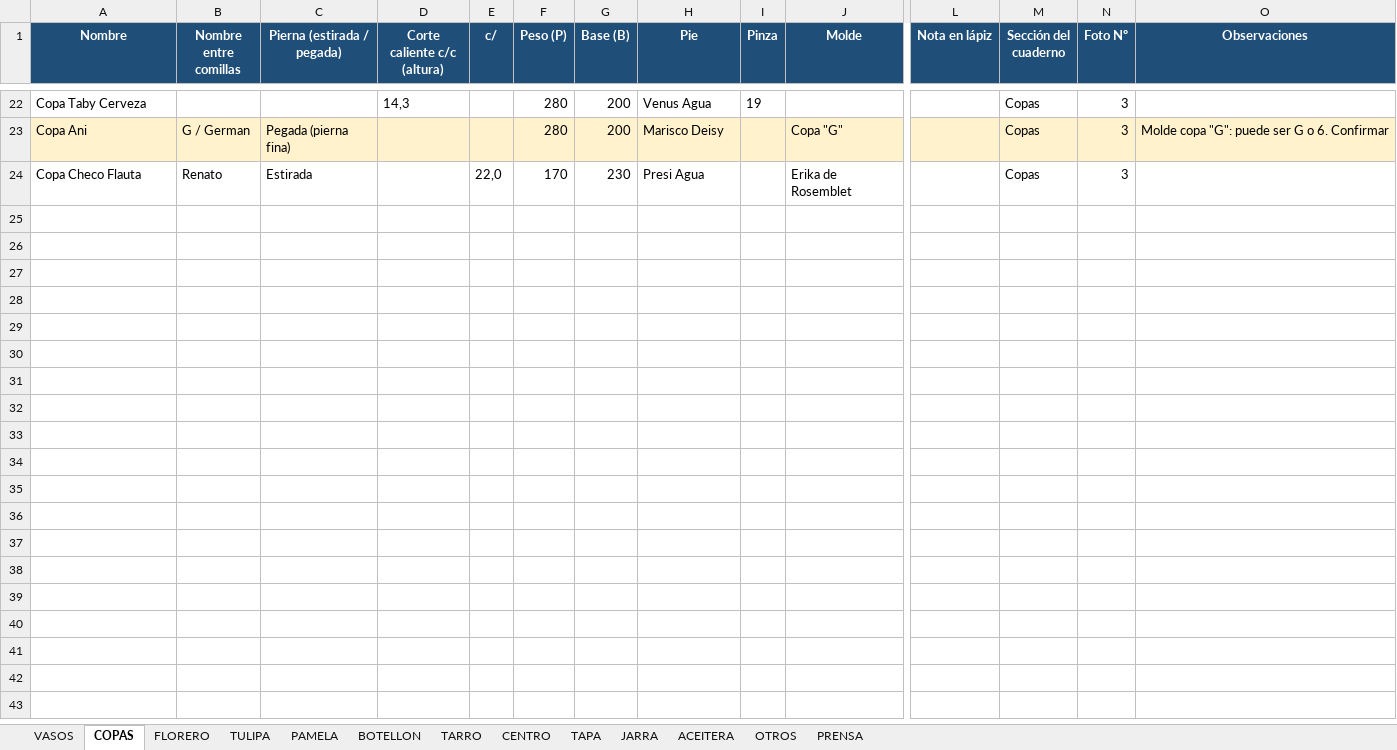
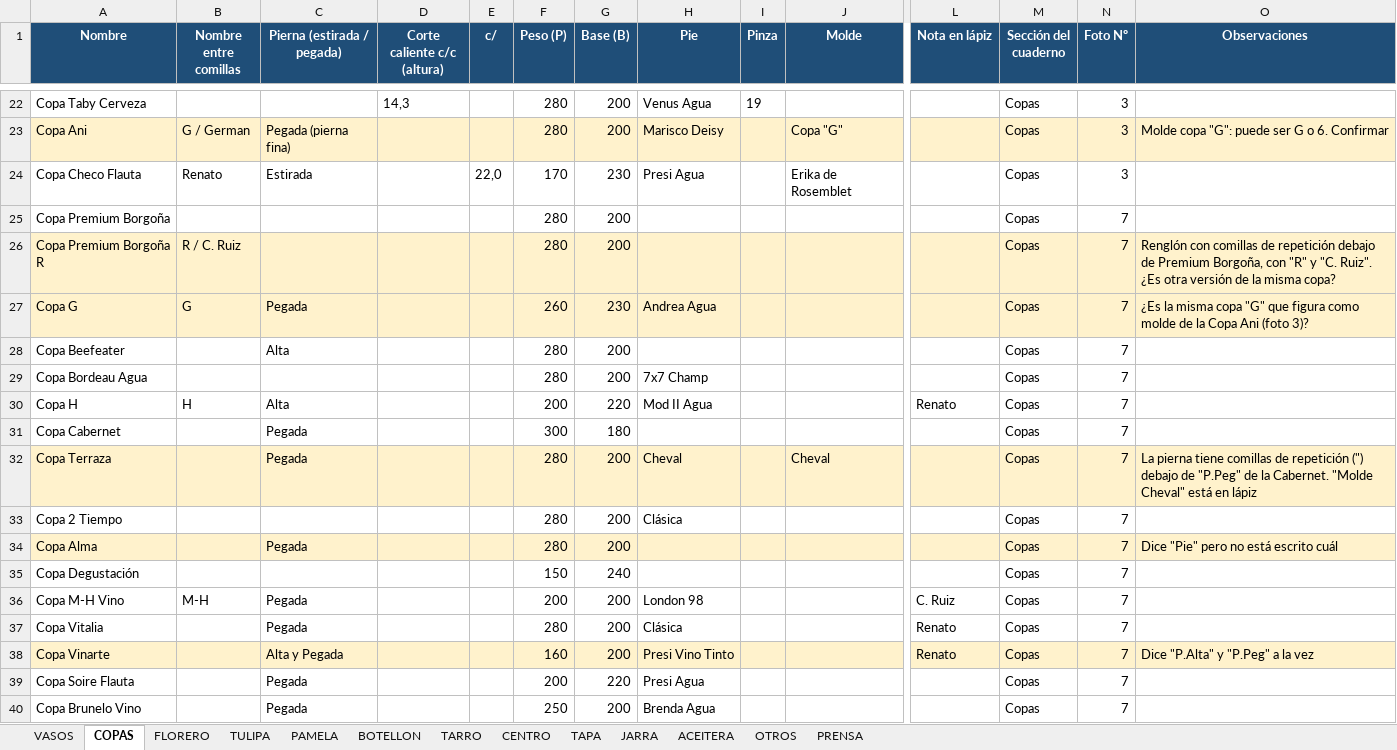
Before and after one commit to matiasnlau13-jpg/cristaleriaelprogreso, an Excel workbook: planilla/planilla_piezas.xlsx, sheet COPAS, drawn as a sheet; only a part is shown, gaps mark what is left out; values as stored, in another font and other column widths than the file's, no borders; rows hold the shown columns only; the diff names each change by its address in the sheet, - before the commit and + after, or states it on an @@ line.

```diff
--- a/planilla/planilla_piezas.xlsx (sheet COPAS)
+++ b/planilla/planilla_piezas.xlsx (sheet COPAS)
+row 25: Copa Premium Borgoña |  |  |  |  | 280 | 200 |  |  |  |  | Copas | 7
+row 26: Copa Premium Borgoña R | R / C. Ruiz |  |  |  | 280 | 200 |  |  |  |  | Copas | 7 | Renglón con comillas de repetición debajo de Premium Borgoña, con "R" y "C. Ruiz". ¿Es otra versión de la misma copa?
+row 27: Copa G | G | Pegada |  |  | 260 | 230 | Andrea Agua |  |  |  | Copas | 7 | ¿Es la misma copa "G" que figura como molde de la Copa Ani (foto 3)?
+row 28: Copa Beefeater |  | Alta |  |  | 280 | 200 |  |  |  |  | Copas | 7
+row 29: Copa Bordeau Agua |  |  |  |  | 280 | 200 | 7x7 Champ |  |  |  | Copas | 7
+row 30: Copa H | H | Alta |  |  | 200 | 220 | Mod II Agua |  |  | Renato | Copas | 7
+row 31: Copa Cabernet |  | Pegada |  |  | 300 | 180 |  |  |  |  | Copas | 7
+row 32: Copa Terraza |  | Pegada |  |  | 280 | 200 | Cheval |  | Cheval |  | Copas | 7 | La pierna tiene comillas de repetición (") debajo de "P.Peg" de la Cabernet. "Molde Cheval" está en lápiz
+row 33: Copa 2 Tiempo |  |  |  |  | 280 | 200 | Clásica |  |  |  | Copas | 7
+row 34: Copa Alma |  | Pegada |  |  | 280 | 200 |  |  |  |  | Copas | 7 | Dice "Pie" pero no está escrito cuál
+row 35: Copa Degustación |  |  |  |  | 150 | 240 |  |  |  |  | Copas | 7
+row 36: Copa M-H Vino | M-H | Pegada |  |  | 200 | 200 | London 98 |  |  | C. Ruiz | Copas | 7
+row 37: Copa Vitalia |  | Pegada |  |  | 280 | 200 | Clásica |  |  | Renato | Copas | 7
+row 38: Copa Vinarte |  | Alta y Pegada |  |  | 160 | 200 | Presi Vino Tinto |  |  | Renato | Copas | 7 | Dice "P.Alta" y "P.Peg" a la vez
+row 39: Copa Soire Flauta |  | Pegada |  |  | 200 | 220 | Presi Agua |  |  |  | Copas | 7
+row 40: Copa Brunelo Vino |  | Pegada |  |  | 250 | 200 | Brenda Agua |  |  |  | Copas | 7
```
Also changed, not shown: 2 other files.
